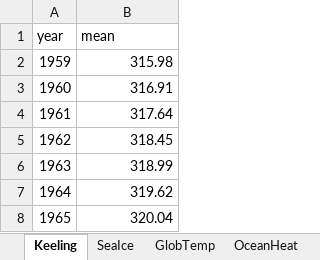
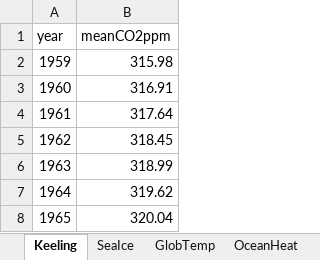
Before and after one commit to EA30POM/Fall2021, an Excel workbook: data/ClimateChangeSigns.xlsx, sheet Keeling, drawn as a sheet; only a part is shown; values as stored, in another font and other column widths than the file's, no borders; the diff names each change by its address in the sheet, - before the commit and + after, or states it on an @@ line.

```diff
--- a/data/ClimateChangeSigns.xlsx (sheet Keeling)
+++ b/data/ClimateChangeSigns.xlsx (sheet Keeling)
-B1: mean
+B1: meanCO2ppm
```
Also changed, not shown: sheet GlobTemp.
